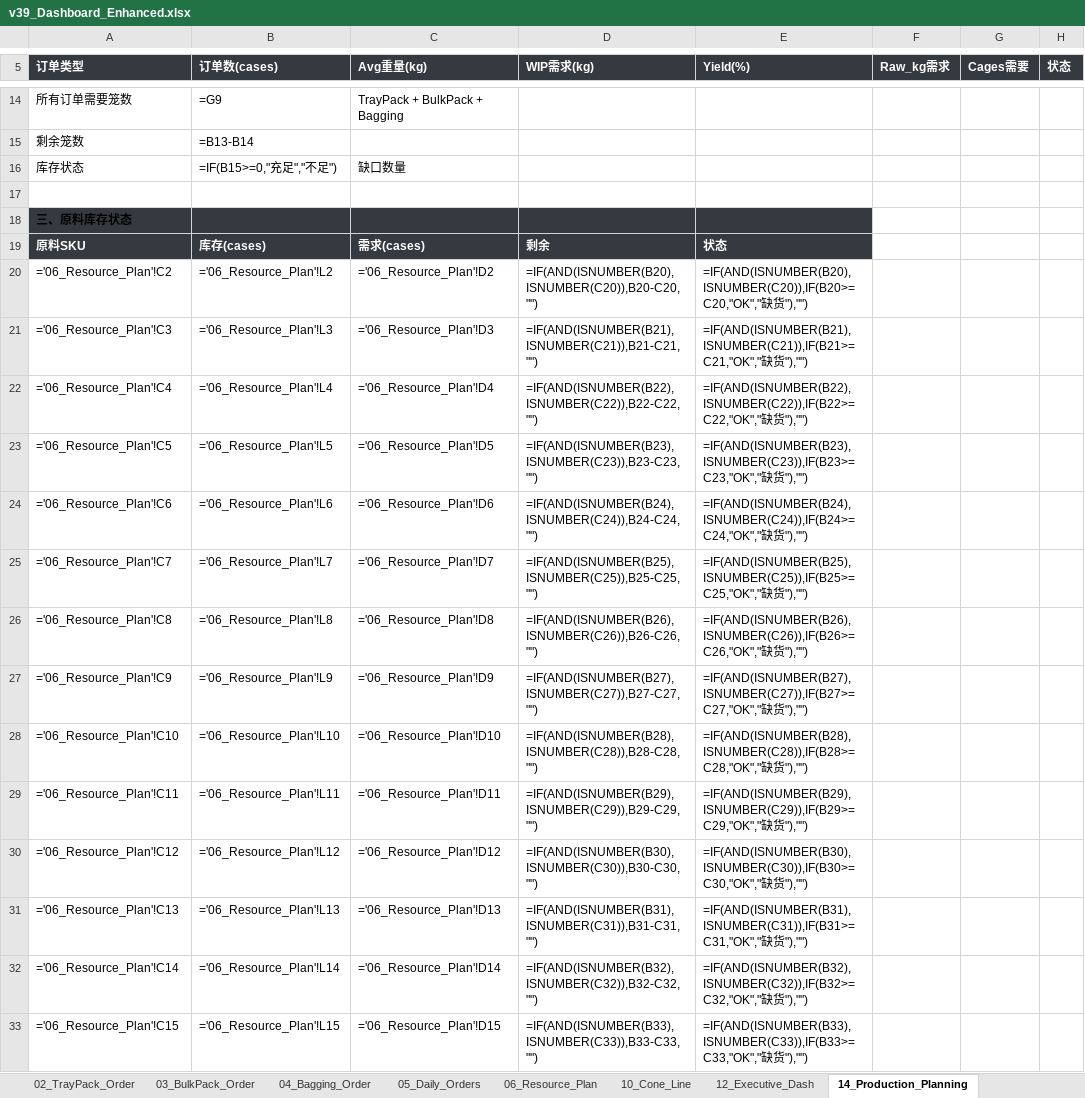
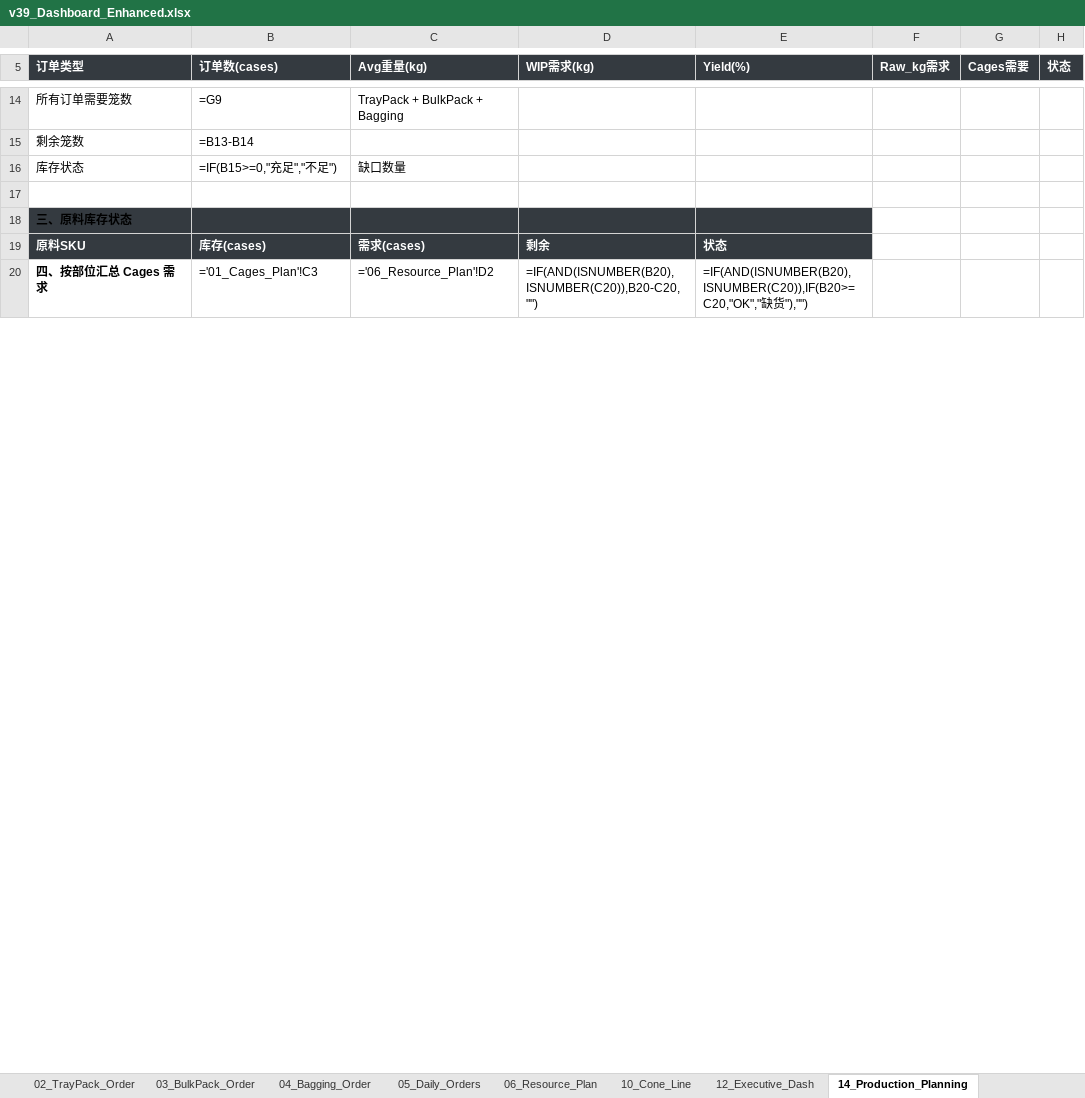
Before and after one commit to Nooooby/Production_Tools, an Excel workbook: Production_Operations_Dashboard/data/v39_Dashboard_Enhanced.xlsx, sheet 14_Production_Planning, drawn as a sheet; only a part is shown, gaps mark what is left out; values as stored, in another font and other column widths than the file's, no borders; formulas without a stored value are shown as written; removed rows and columns are numbered as before the commit, all else as after; the diff covers the shown part only; the diff names each change by its address in the sheet, - before the commit and + after, or states it on an @@ line.

```diff
--- a/Production_Operations_Dashboard/data/v39_Dashboard_Enhanced.xlsx (sheet 14_Production_Planning)
+++ b/Production_Operations_Dashboard/data/v39_Dashboard_Enhanced.xlsx (sheet 14_Production_Planning)
-A20 (订单类型): ='06_Resource_Plan'!C2
+A20 (订单类型): 四、按部位汇总 Cages 需求
-A20 bold: off
+A20 bold: on
-B20 (订单数(cases)): ='06_Resource_Plan'!L2
+B20 (订单数(cases)): ='01_Cages_Plan'!C3
-row 21: ='06_Resource_Plan'!C3 | ='06_Resource_Plan'!L3 | ='06_Resource_Plan'!D3 | =IF(AND(ISNUMBER(B21),ISNUMBER(C21)),B21-C21,"") | =IF(AND(ISNUMBER(B21),ISNUMBER(C21)),IF(B21>=C21,"OK","缺货"),"")
-row 22: ='06_Resource_Plan'!C4 | ='06_Resource_Plan'!L4 | ='06_Resource_Plan'!D4 | =IF(AND(ISNUMBER(B22),ISNUMBER(C22)),B22-C22,"") | =IF(AND(ISNUMBER(B22),ISNUMBER(C22)),IF(B22>=C22,"OK","缺货"),"")
-row 23: ='06_Resource_Plan'!C5 | ='06_Resource_Plan'!L5 | ='06_Resource_Plan'!D5 | =IF(AND(ISNUMBER(B23),ISNUMBER(C23)),B23-C23,"") | =IF(AND(ISNUMBER(B23),ISNUMBER(C23)),IF(B23>=C23,"OK","缺货"),"")
-row 24: ='06_Resource_Plan'!C6 | ='06_Resource_Plan'!L6 | ='06_Resource_Plan'!D6 | =IF(AND(ISNUMBER(B24),ISNUMBER(C24)),B24-C24,"") | =IF(AND(ISNUMBER(B24),ISNUMBER(C24)),IF(B24>=C24,"OK","缺货"),"")
-row 25: ='06_Resource_Plan'!C7 | ='06_Resource_Plan'!L7 | ='06_Resource_Plan'!D7 | =IF(AND(ISNUMBER(B25),ISNUMBER(C25)),B25-C25,"") | =IF(AND(ISNUMBER(B25),ISNUMBER(C25)),IF(B25>=C25,"OK","缺货"),"")
-row 26: ='06_Resource_Plan'!C8 | ='06_Resource_Plan'!L8 | ='06_Resource_Plan'!D8 | =IF(AND(ISNUMBER(B26),ISNUMBER(C26)),B26-C26,"") | =IF(AND(ISNUMBER(B26),ISNUMBER(C26)),IF(B26>=C26,"OK","缺货"),"")
-row 27: ='06_Resource_Plan'!C9 | ='06_Resource_Plan'!L9 | ='06_Resource_Plan'!D9 | =IF(AND(ISNUMBER(B27),ISNUMBER(C27)),B27-C27,"") | =IF(AND(ISNUMBER(B27),ISNUMBER(C27)),IF(B27>=C27,"OK","缺货"),"")
-row 28: ='06_Resource_Plan'!C10 | ='06_Resource_Plan'!L10 | ='06_Resource_Plan'!D10 | =IF(AND(ISNUMBER(B28),ISNUMBER(C28)),B28-C28,"") | =IF(AND(ISNUMBER(B28),ISNUMBER(C28)),IF(B28>=C28,"OK","缺货"),"")
-row 29: ='06_Resource_Plan'!C11 | ='06_Resource_Plan'!L11 | ='06_Resource_Plan'!D11 | =IF(AND(ISNUMBER(B29),ISNUMBER(C29)),B29-C29,"") | =IF(AND(ISNUMBER(B29),ISNUMBER(C29)),IF(B29>=C29,"OK","缺货"),"")
-row 30: ='06_Resource_Plan'!C12 | ='06_Resource_Plan'!L12 | ='06_Resource_Plan'!D12 | =IF(AND(ISNUMBER(B30),ISNUMBER(C30)),B30-C30,"") | =IF(AND(ISNUMBER(B30),ISNUMBER(C30)),IF(B30>=C30,"OK","缺货"),"")
-row 31: ='06_Resource_Plan'!C13 | ='06_Resource_Plan'!L13 | ='06_Resource_Plan'!D13 | =IF(AND(ISNUMBER(B31),ISNUMBER(C31)),B31-C31,"") | =IF(AND(ISNUMBER(B31),ISNUMBER(C31)),IF(B31>=C31,"OK","缺货"),"")
-row 32: ='06_Resource_Plan'!C14 | ='06_Resource_Plan'!L14 | ='06_Resource_Plan'!D14 | =IF(AND(ISNUMBER(B32),ISNUMBER(C32)),B32-C32,"") | =IF(AND(ISNUMBER(B32),ISNUMBER(C32)),IF(B32>=C32,"OK","缺货"),"")
-row 33: ='06_Resource_Plan'!C15 | ='06_Resource_Plan'!L15 | ='06_Resource_Plan'!D15 | =IF(AND(ISNUMBER(B33),ISNUMBER(C33)),B33-C33,"") | =IF(AND(ISNUMBER(B33),ISNUMBER(C33)),IF(B33>=C33,"OK","缺货"),"")
```
Also changed, not shown: 13 added rows, 34 edited cells and cell formats elsewhere in this sheet, sheet 05_Daily_Orders, sheet 02_TrayPack_Order, sheet 13_Progress_Track, sheet 06_Resource_Plan, sheet 10_Cone_Line, sheet 01_Cages_Plan, 4 more sheets, hidden cells, charts or pictures, 19 other files.
